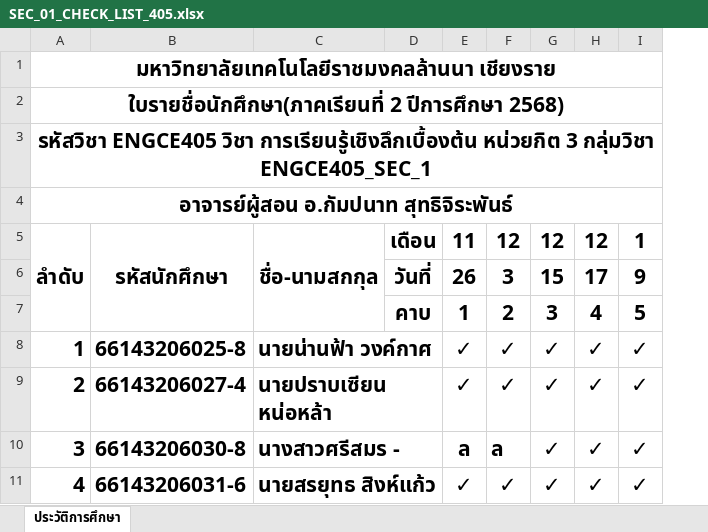
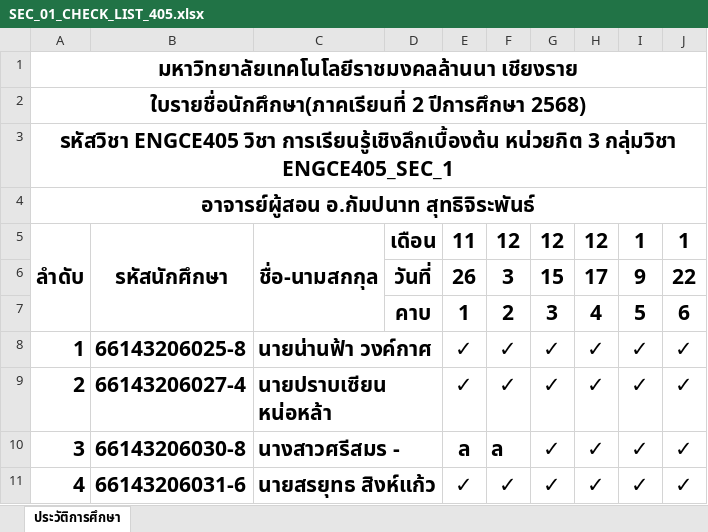
Before and after one commit to KungLobster69/WORK, an Excel workbook: RMUTL_WORK/Teaching work/2025/เทอม_02/ENGCE405_Introduction to Deep Learning/SEC_01_CHECK_LIST_405.xlsx, sheet ประวัติการศึกษา, drawn as a sheet; values as stored, in another font and other column widths than the file's, no borders; the diff names each change by its address in the sheet, - before the commit and + after, or states it on an @@ line.

```diff
--- a/RMUTL_WORK/Teaching work/2025/เทอม_02/ENGCE405_Introduction to Deep Learning/SEC_01_CHECK_LIST_405.xlsx (sheet ประวัติการศึกษา)
+++ b/RMUTL_WORK/Teaching work/2025/เทอม_02/ENGCE405_Introduction to Deep Learning/SEC_01_CHECK_LIST_405.xlsx (sheet ประวัติการศึกษา)
+column J, rows 5-11: 1 | 22 | 6 | ✓ | ✓ | ✓ | ✓
```
Also changed, not shown: RMUTL_WORK/Teaching work/2025/เทอม_02/ENGCE121_Computer Architecture and Organization/CHECK_LIST_121.xlsx, RMUTL_WORK/Teaching work/2025/เทอม_02/ENGCE405_Introduction to Deep Learning/SEC_02_CHECK_LIST_405.xlsx.
